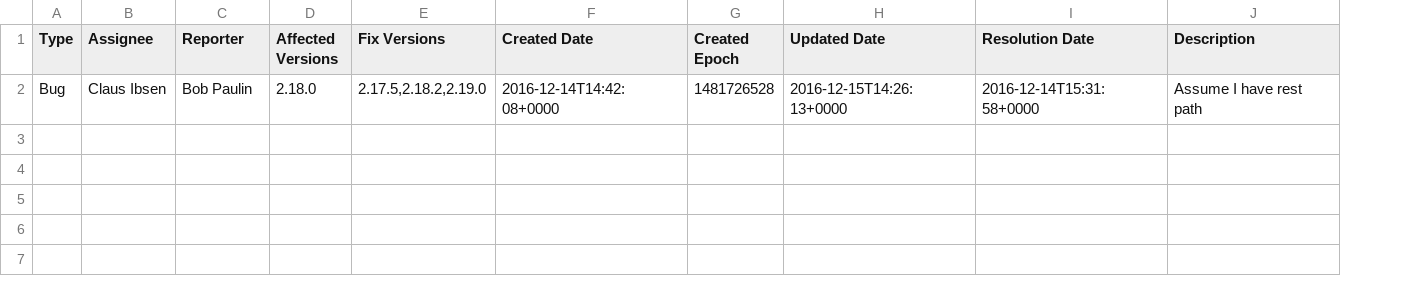
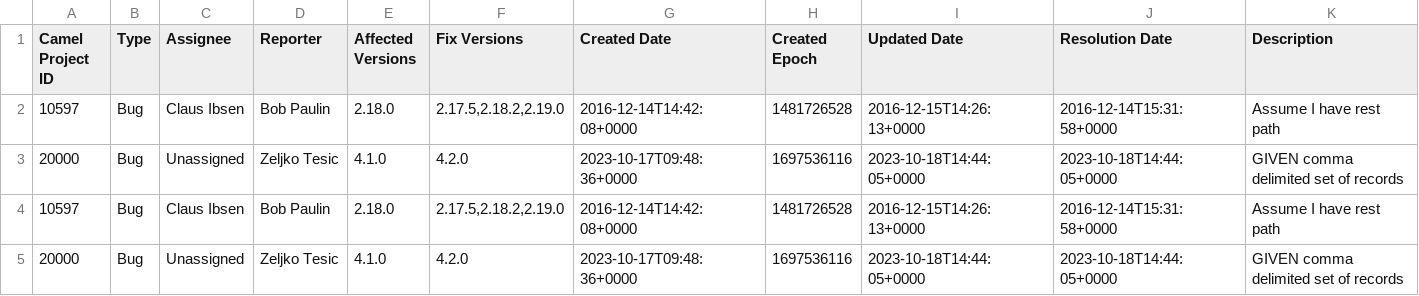
Before and after one commit to nanya01/web_crawler_apache_camel_issues_reports, a CSV file: apache_camel_issues.csv, drawn as a sheet; the diff names each change by its address in the sheet, - before the commit and + after, or states it on an @@ line.

Commit message:
added_multiple_project_ids_and_header_for_project_ids

```diff
--- a/apache_camel_issues.csv
+++ b/apache_camel_issues.csv
+column A (Camel Project ID), row 2: 10597
+row 3: 20000 | Bug | Unassigned | Zeljko Tesic | 4.1.0 | 4.2.0 | 2023-10-17T09:48:36+0000 | 1697536116 | 2023-10-18T14:44:05+0000 | 2023-10-18T14:44:05+0000 | GIVEN comma delimited set of records
+row 4: 10597 | Bug | Claus Ibsen | Bob Paulin | 2.18.0 | 2.17.5,2.18.2,2.19.0 | 2016-12-14T14:42:08+0000 | 1481726528 | 2016-12-15T14:26:13+0000 | 2016-12-14T15:31:58+0000 | Assume I have rest path
+row 5: 20000 | Bug | Unassigned | Zeljko Tesic | 4.1.0 | 4.2.0 | 2023-10-17T09:48:36+0000 | 1697536116 | 2023-10-18T14:44:05+0000 | 2023-10-18T14:44:05+0000 | GIVEN comma delimited set of records
```
Also changed, not shown: 1 other file.
